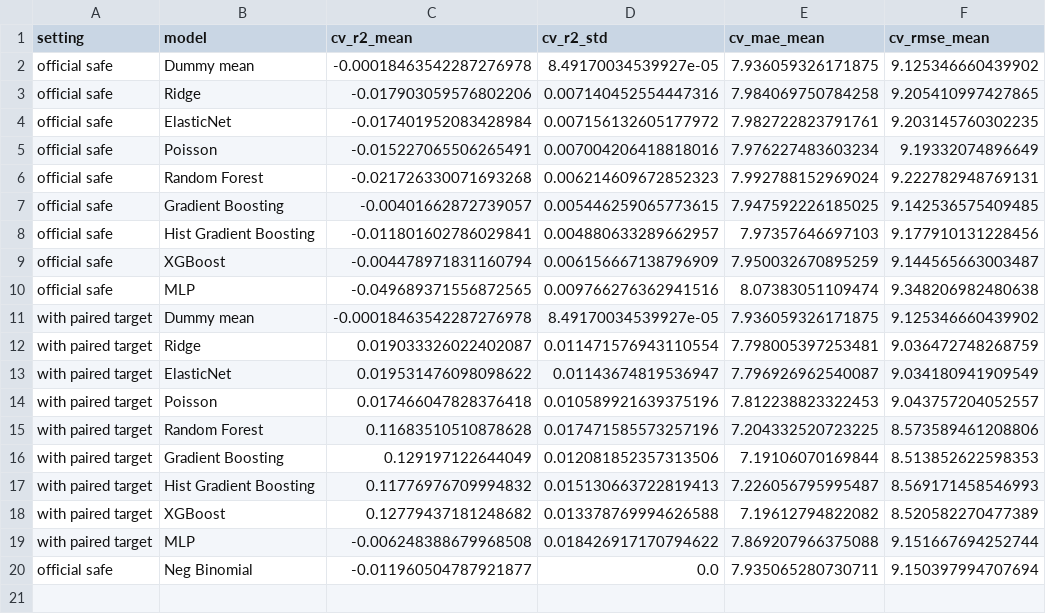
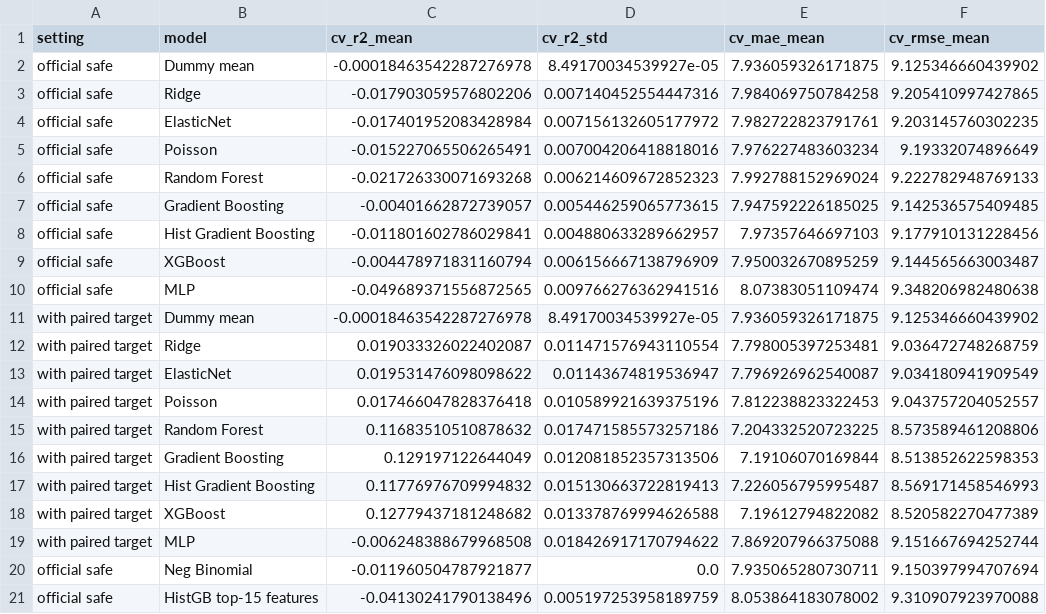
Before and after one commit to aarntn/WIA1006_MLPROJECT, a CSV file: reports/engagement_model_results.csv, drawn as a sheet.

```diff
--- a/reports/engagement_model_results.csv
+++ b/reports/engagement_model_results.csv
@@ -5,3 +5,3 @@ official safe,ElasticNet,-0.017401952083428984,0.007156132605177972,7.9827228237
 official safe,Poisson,-0.015227065506265491,0.007004206418818016,7.976227483603234,9.19332074896649
-official safe,Random Forest,-0.021726330071693268,0.006214609672852323,7.992788152969024,9.222782948769131
+official safe,Random Forest,-0.021726330071693268,0.006214609672852323,7.992788152969024,9.222782948769133
 official safe,Gradient Boosting,-0.00401662872739057,0.005446259065773615,7.947592226185025,9.142536575409485
@@ -14,3 +14,3 @@ with paired target,ElasticNet,0.019531476098098622,0.01143674819536947,7.7969269
 with paired target,Poisson,0.017466047828376418,0.010589921639375196,7.812238823322453,9.043757204052557
-with paired target,Random Forest,0.11683510510878628,0.017471585573257196,7.204332520723225,8.573589461208806
+with paired target,Random Forest,0.11683510510878632,0.017471585573257186,7.204332520723225,8.573589461208806
 with paired target,Gradient Boosting,0.129197122644049,0.012081852357313506,7.19106070169844,8.513852622598353
@@ -20 +20,2 @@ with paired target,MLP,-0.006248388679968508,0.018426917170794622,7.869207966375
 official safe,Neg Binomial,-0.011960504787921877,0.0,7.935065280730711,9.150397994707694
+official safe,HistGB top-15 features,-0.04130241790138496,0.005197253958189759,8.053864183078002,9.310907923970088
```
Also changed, not shown: reports/automl_results.csv, reports/segmentation_k_selection.csv, 22 other files.
